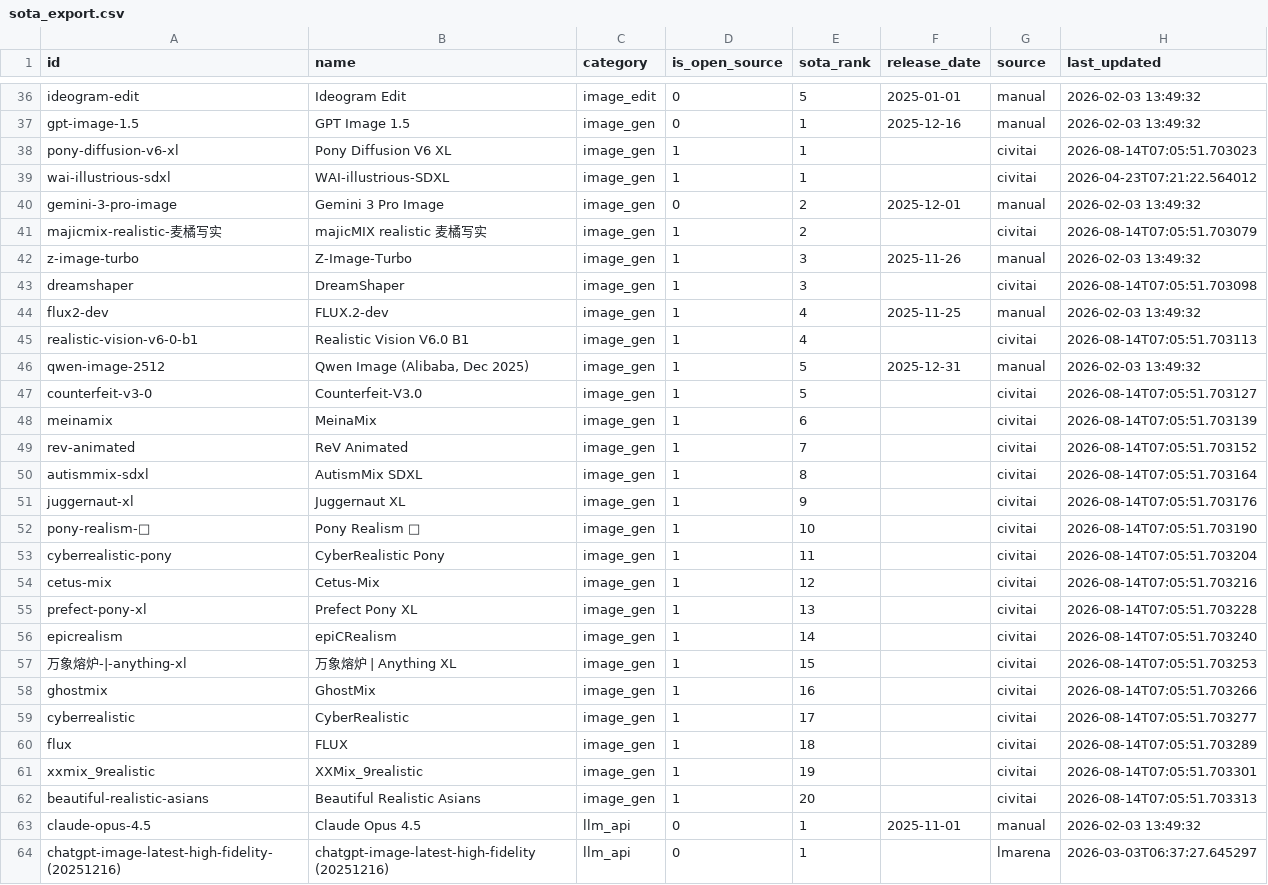
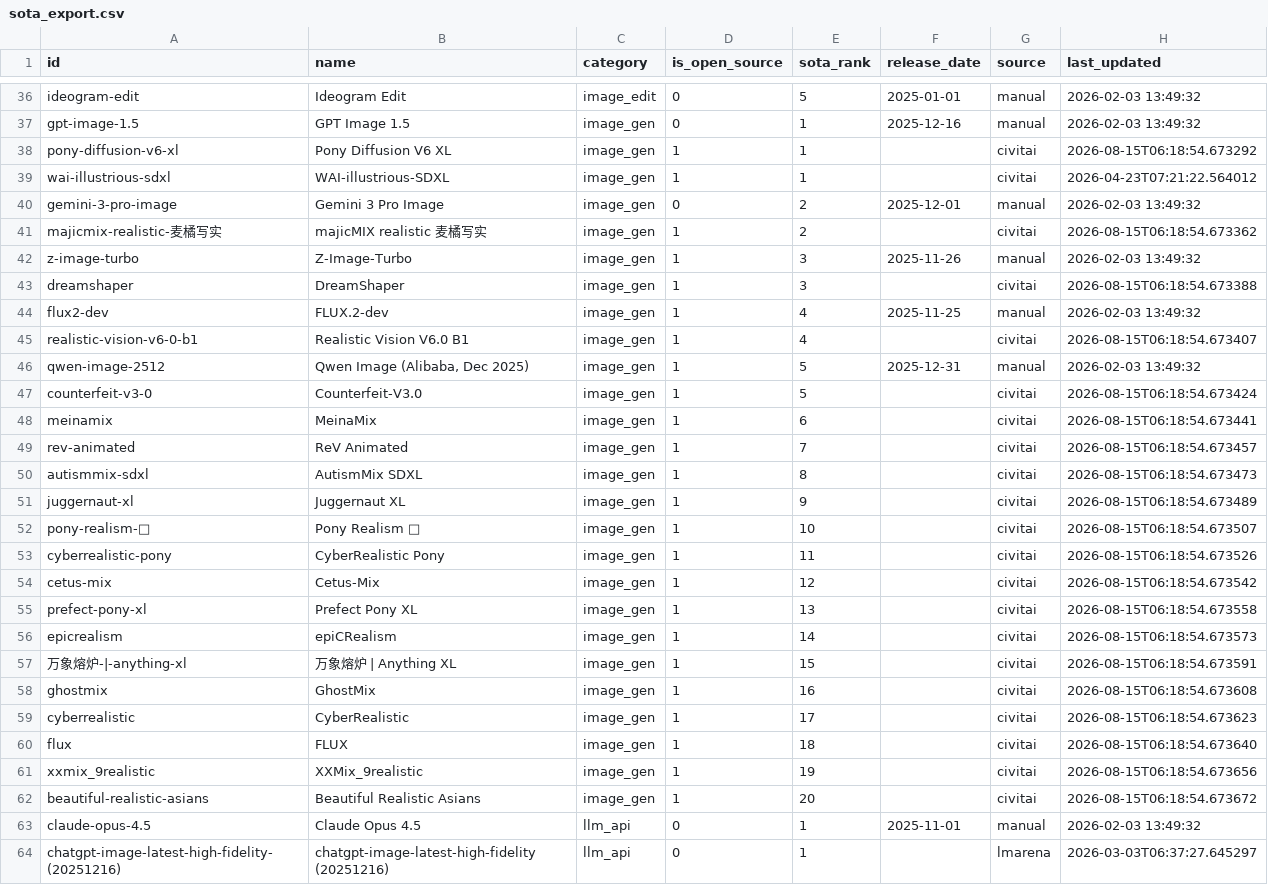
Before and after one commit to romancircus/sota-tracker-claw, a CSV file: data/sota_export.csv, drawn as a sheet; only a part is shown, gaps mark what is left out; the diff covers the shown part only.

```diff
--- a/data/sota_export.csv
+++ b/data/sota_export.csv
@@ -37,27 +37,27 @@ ideogram-edit,Ideogram Edit,image_edit,0,5,2025-01-01,manual,2026-02-03 13:49:32
 gpt-image-1.5,GPT Image 1.5,image_gen,0,1,2025-12-16,manual,2026-02-03 13:49:32
-pony-diffusion-v6-xl,Pony Diffusion V6 XL,image_gen,1,1,,civitai,2026-08-14T07:05:51.703023
+pony-diffusion-v6-xl,Pony Diffusion V6 XL,image_gen,1,1,,civitai,2026-08-15T06:18:54.673292
 wai-illustrious-sdxl,WAI-illustrious-SDXL,image_gen,1,1,,civitai,2026-04-23T07:21:22.564012
 gemini-3-pro-image,Gemini 3 Pro Image,image_gen,0,2,2025-12-01,manual,2026-02-03 13:49:32
-majicmix-realistic-麦橘写实,majicMIX realistic 麦橘写实,image_gen,1,2,,civitai,2026-08-14T07:05:51.703079
+majicmix-realistic-麦橘写实,majicMIX realistic 麦橘写实,image_gen,1,2,,civitai,2026-08-15T06:18:54.673362
 z-image-turbo,Z-Image-Turbo,image_gen,1,3,2025-11-26,manual,2026-02-03 13:49:32
-dreamshaper,DreamShaper,image_gen,1,3,,civitai,2026-08-14T07:05:51.703098
+dreamshaper,DreamShaper,image_gen,1,3,,civitai,2026-08-15T06:18:54.673388
 flux2-dev,FLUX.2-dev,image_gen,1,4,2025-11-25,manual,2026-02-03 13:49:32
-realistic-vision-v6-0-b1,Realistic Vision V6.0 B1,image_gen,1,4,,civitai,2026-08-14T07:05:51.703113
+realistic-vision-v6-0-b1,Realistic Vision V6.0 B1,image_gen,1,4,,civitai,2026-08-15T06:18:54.673407
 qwen-image-2512,"Qwen Image (Alibaba, Dec 2025)",image_gen,1,5,2025-12-31,manual,2026-02-03 13:49:32
-counterfeit-v3-0,Counterfeit-V3.0,image_gen,1,5,,civitai,2026-08-14T07:05:51.703127
-meinamix,MeinaMix,image_gen,1,6,,civitai,2026-08-14T07:05:51.703139
-rev-animated,ReV Animated,image_gen,1,7,,civitai,2026-08-14T07:05:51.703152
-autismmix-sdxl,AutismMix SDXL,image_gen,1,8,,civitai,2026-08-14T07:05:51.703164
-juggernaut-xl,Juggernaut XL,image_gen,1,9,,civitai,2026-08-14T07:05:51.703176
-pony-realism-🔮,Pony Realism 🔮,image_gen,1,10,,civitai,2026-08-14T07:05:51.703190
-cyberrealistic-pony,CyberRealistic Pony,image_gen,1,11,,civitai,2026-08-14T07:05:51.703204
-cetus-mix,Cetus-Mix,image_gen,1,12,,civitai,2026-08-14T07:05:51.703216
-prefect-pony-xl,Prefect Pony XL,image_gen,1,13,,civitai,2026-08-14T07:05:51.703228
-epicrealism,epiCRealism,image_gen,1,14,,civitai,2026-08-14T07:05:51.703240
-万象熔炉-|-anything-xl,万象熔炉 | Anything XL,image_gen,1,15,,civitai,2026-08-14T07:05:51.703253
-ghostmix,GhostMix,image_gen,1,16,,civitai,2026-08-14T07:05:51.703266
-cyberrealistic,CyberRealistic,image_gen,1,17,,civitai,2026-08-14T07:05:51.703277
-flux,FLUX,image_gen,1,18,,civitai,2026-08-14T07:05:51.703289
-xxmix_9realistic,XXMix_9realistic,image_gen,1,19,,civitai,2026-08-14T07:05:51.703301
-beautiful-realistic-asians,Beautiful Realistic Asians,image_gen,1,20,,civitai,2026-08-14T07:05:51.703313
+counterfeit-v3-0,Counterfeit-V3.0,image_gen,1,5,,civitai,2026-08-15T06:18:54.673424
+meinamix,MeinaMix,image_gen,1,6,,civitai,2026-08-15T06:18:54.673441
+rev-animated,ReV Animated,image_gen,1,7,,civitai,2026-08-15T06:18:54.673457
+autismmix-sdxl,AutismMix SDXL,image_gen,1,8,,civitai,2026-08-15T06:18:54.673473
+juggernaut-xl,Juggernaut XL,image_gen,1,9,,civitai,2026-08-15T06:18:54.673489
+pony-realism-🔮,Pony Realism 🔮,image_gen,1,10,,civitai,2026-08-15T06:18:54.673507
+cyberrealistic-pony,CyberRealistic Pony,image_gen,1,11,,civitai,2026-08-15T06:18:54.673526
+cetus-mix,Cetus-Mix,image_gen,1,12,,civitai,2026-08-15T06:18:54.673542
+prefect-pony-xl,Prefect Pony XL,image_gen,1,13,,civitai,2026-08-15T06:18:54.673558
+epicrealism,epiCRealism,image_gen,1,14,,civitai,2026-08-15T06:18:54.673573
+万象熔炉-|-anything-xl,万象熔炉 | Anything XL,image_gen,1,15,,civitai,2026-08-15T06:18:54.673591
+ghostmix,GhostMix,image_gen,1,16,,civitai,2026-08-15T06:18:54.673608
+cyberrealistic,CyberRealistic,image_gen,1,17,,civitai,2026-08-15T06:18:54.673623
+flux,FLUX,image_gen,1,18,,civitai,2026-08-15T06:18:54.673640
+xxmix_9realistic,XXMix_9realistic,image_gen,1,19,,civitai,2026-08-15T06:18:54.673656
+beautiful-realistic-asians,Beautiful Realistic Asians,image_gen,1,20,,civitai,2026-08-15T06:18:54.673672
 claude-opus-4.5,Claude Opus 4.5,llm_api,0,1,2025-11-01,manual,2026-02-03 13:49:32
```
Also changed, not shown: 40 edited cells elsewhere in this file, 3 other files.
